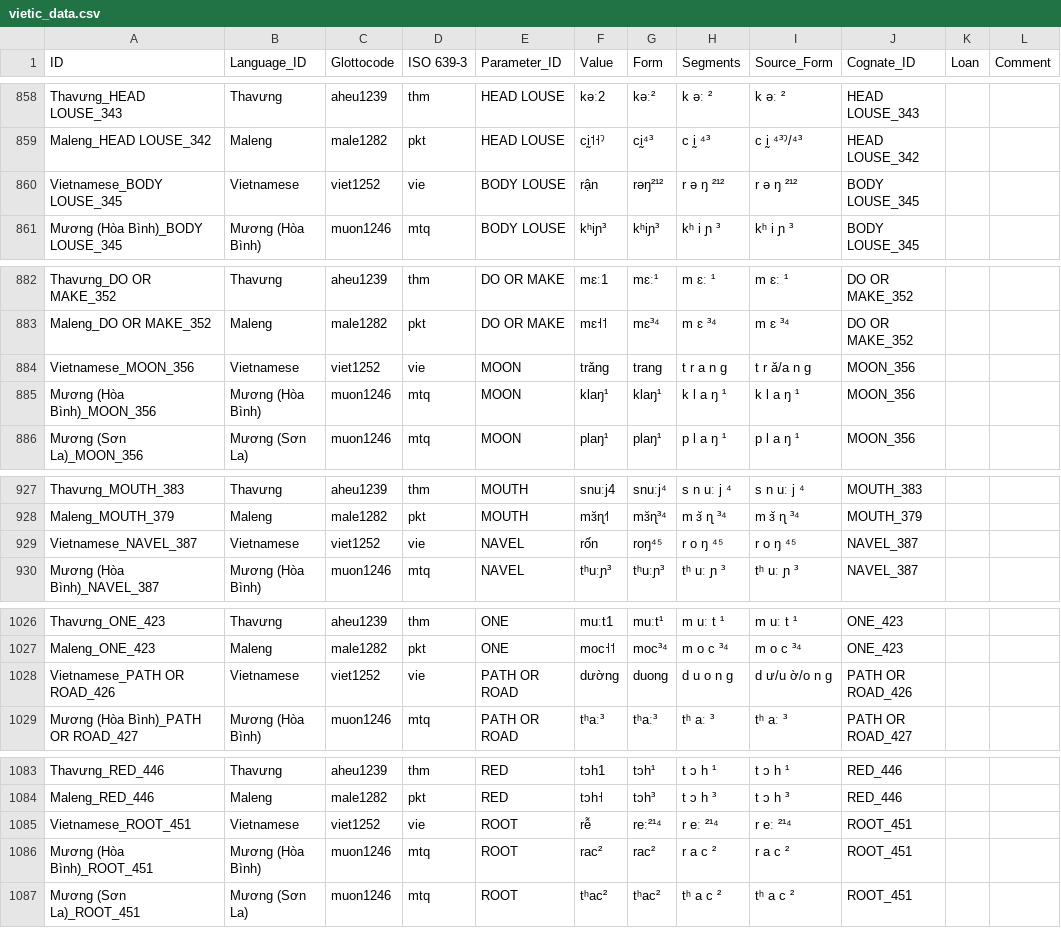
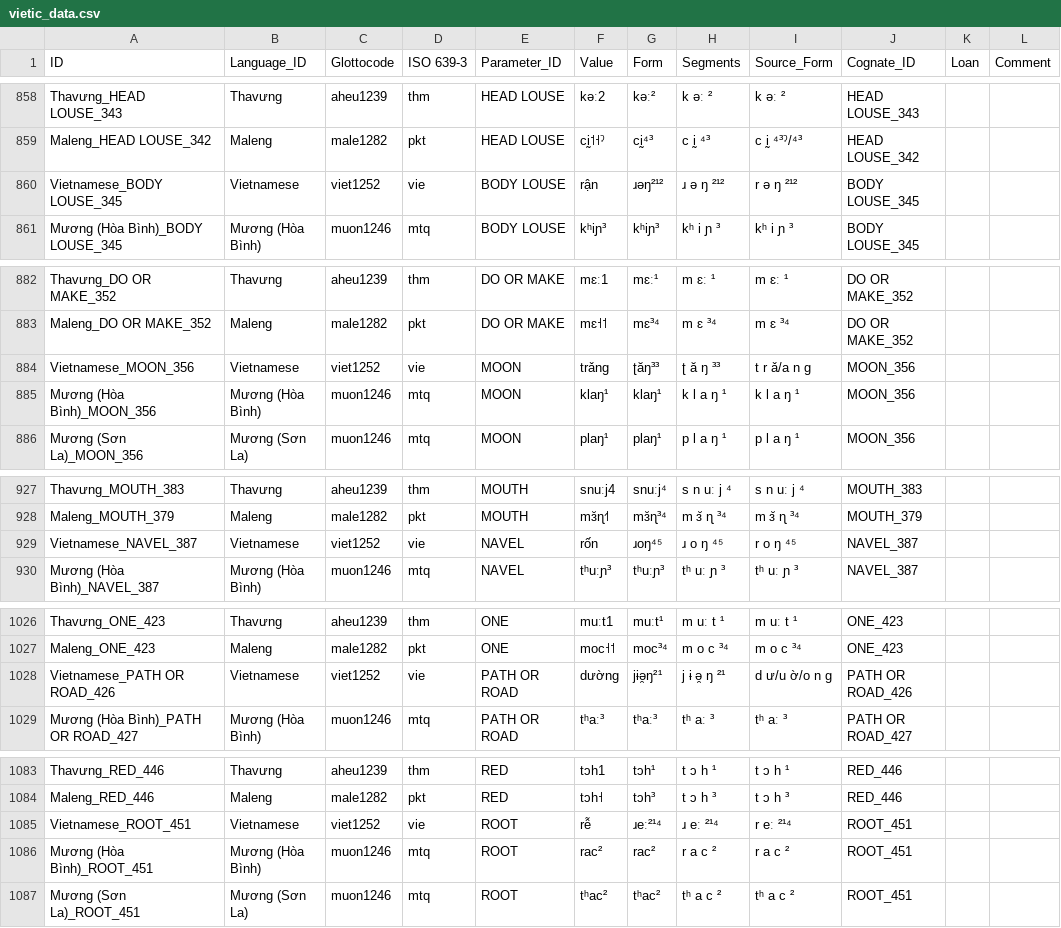
Before and after one commit to pgeorgis/LST_MScThesis, a CSV file: Datasets/Vietic/vietic_data.csv, drawn as a sheet; only a part is shown, gaps mark what is left out; the diff covers the shown part only; the diff names each change by its address in the sheet, - before the commit and + after, or states it on an @@ line.

```diff
--- a/Datasets/Vietic/vietic_data.csv
+++ b/Datasets/Vietic/vietic_data.csv
-G860 (Form): rəŋ²¹²
+G860 (Form): ɹəŋ²¹²
-H860 (Segments): r ə ŋ ²¹²
+H860 (Segments): ɹ ə ŋ ²¹²
-G884 (Form): tranɡ
+G884 (Form): ʈăŋ³³
-H884 (Segments): t r a n ɡ
+H884 (Segments): ʈ ă ŋ ³³
-G929 (Form): roŋ⁴⁵
+G929 (Form): ɹoŋ⁴⁵
-H929 (Segments): r o ŋ ⁴⁵
+H929 (Segments): ɹ o ŋ ⁴⁵
-G1028 (Form): duonɡ
+G1028 (Form): jɨə̯ŋ²¹
-H1028 (Segments): d u o n ɡ
+H1028 (Segments): j ɨ ə̯ ŋ ²¹
-G1085 (Form): reː²¹⁴
+G1085 (Form): ɹeː²¹⁴
-H1085 (Segments): r eː ²¹⁴
+H1085 (Segments): ɹ eː ²¹⁴
```
Also changed, not shown: 20 edited cells elsewhere in this file, Datasets/Vietic/Vietic Vocabulary Index.csv, 25 other files.
